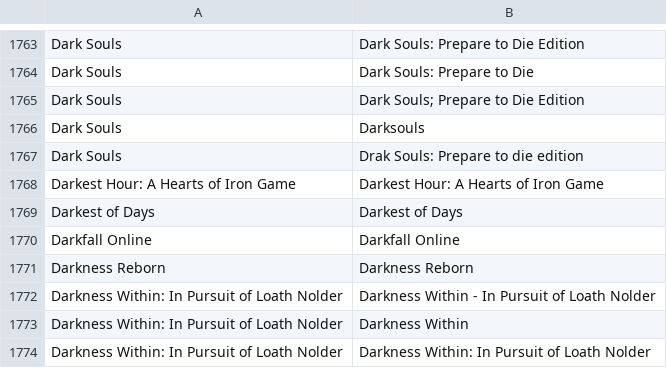
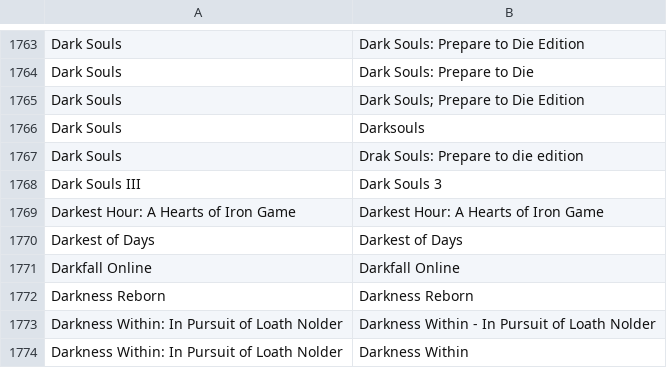
Before and after one commit to VDVC/Survey, a TSV file: daten/schreibweisen.tsv, drawn as a sheet; only a part is shown, gaps mark what is left out; the shorter side is filled out with more unchanged rows.

Commit message:
Update schreibweisen.tsv

```diff
--- a/daten/schreibweisen.tsv
+++ b/daten/schreibweisen.tsv
@@ -1767,2 +1767,3 @@
 "Dark Souls"	"Drak Souls: Prepare to die edition"
+"Dark Souls III"	"Dark Souls 3"
 "Darkest Hour: A Hearts of Iron Game"	"Darkest Hour: A Hearts of Iron Game"
```
